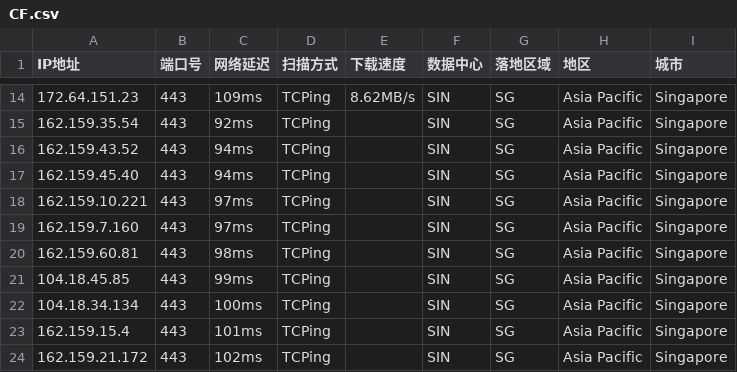
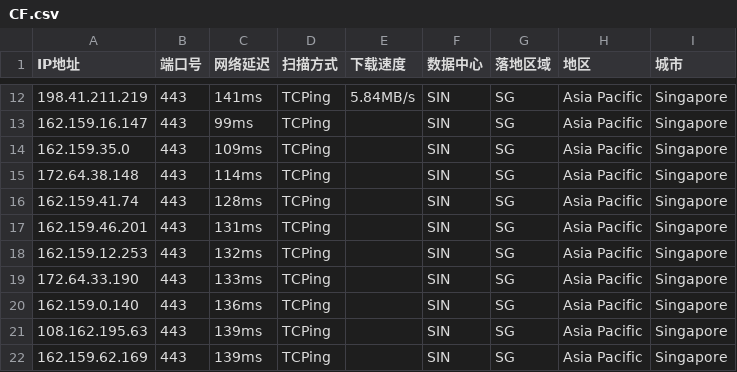
Before and after one commit to aihddelyy/Cloudflare_ips, a CSV file: CF.csv, drawn as a sheet; only a part is shown, gaps mark what is left out; the diff covers the shown part only.

```diff
--- a/CF.csv
+++ b/CF.csv
@@ -14,11 +12,11 @@
-172.64.151.23,443,109ms,TCPing,8.62MB/s,SIN,SG,Asia Pacific,Singapore
-162.159.35.54,443,92ms,TCPing,,SIN,SG,Asia Pacific,Singapore
-162.159.43.52,443,94ms,TCPing,,SIN,SG,Asia Pacific,Singapore
-162.159.45.40,443,94ms,TCPing,,SIN,SG,Asia Pacific,Singapore
-162.159.10.221,443,97ms,TCPing,,SIN,SG,Asia Pacific,Singapore
-162.159.7.160,443,97ms,TCPing,,SIN,SG,Asia Pacific,Singapore
-162.159.60.81,443,98ms,TCPing,,SIN,SG,Asia Pacific,Singapore
-104.18.45.85,443,99ms,TCPing,,SIN,SG,Asia Pacific,Singapore
-104.18.34.134,443,100ms,TCPing,,SIN,SG,Asia Pacific,Singapore
-162.159.15.4,443,101ms,TCPing,,SIN,SG,Asia Pacific,Singapore
-162.159.21.172,443,102ms,TCPing,,SIN,SG,Asia Pacific,Singapore
+198.41.211.219,443,141ms,TCPing,5.84MB/s,SIN,SG,Asia Pacific,Singapore
+162.159.16.147,443,99ms,TCPing,,SIN,SG,Asia Pacific,Singapore
+162.159.35.0,443,109ms,TCPing,,SIN,SG,Asia Pacific,Singapore
+172.64.38.148,443,114ms,TCPing,,SIN,SG,Asia Pacific,Singapore
+162.159.41.74,443,128ms,TCPing,,SIN,SG,Asia Pacific,Singapore
+162.159.46.201,443,131ms,TCPing,,SIN,SG,Asia Pacific,Singapore
+162.159.12.253,443,132ms,TCPing,,SIN,SG,Asia Pacific,Singapore
+172.64.33.190,443,133ms,TCPing,,SIN,SG,Asia Pacific,Singapore
+162.159.0.140,443,136ms,TCPing,,SIN,SG,Asia Pacific,Singapore
+108.162.195.63,443,139ms,TCPing,,SIN,SG,Asia Pacific,Singapore
+162.159.62.169,443,139ms,TCPing,,SIN,SG,Asia Pacific,Singapore
```
Also changed, not shown: 2 removed rows and 30 edited cells elsewhere in this file, JP.csv, KR.csv, 8 other files.
